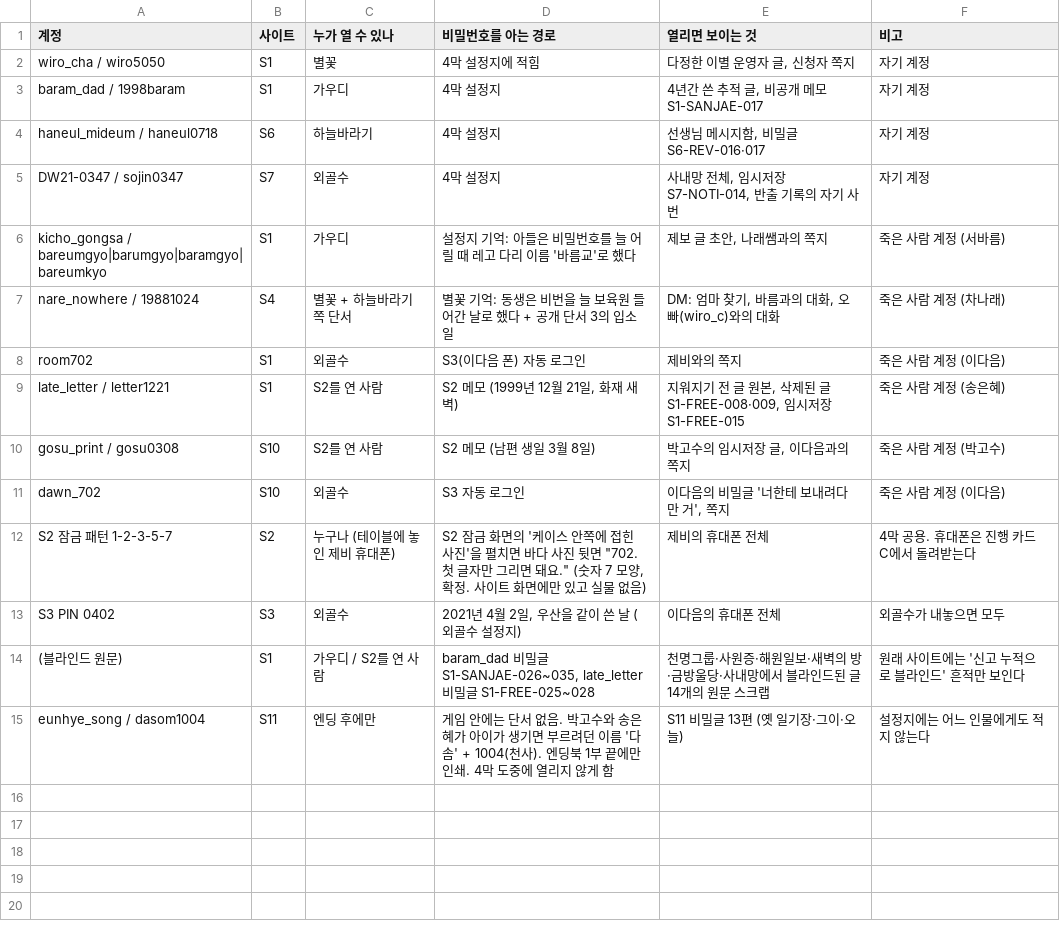
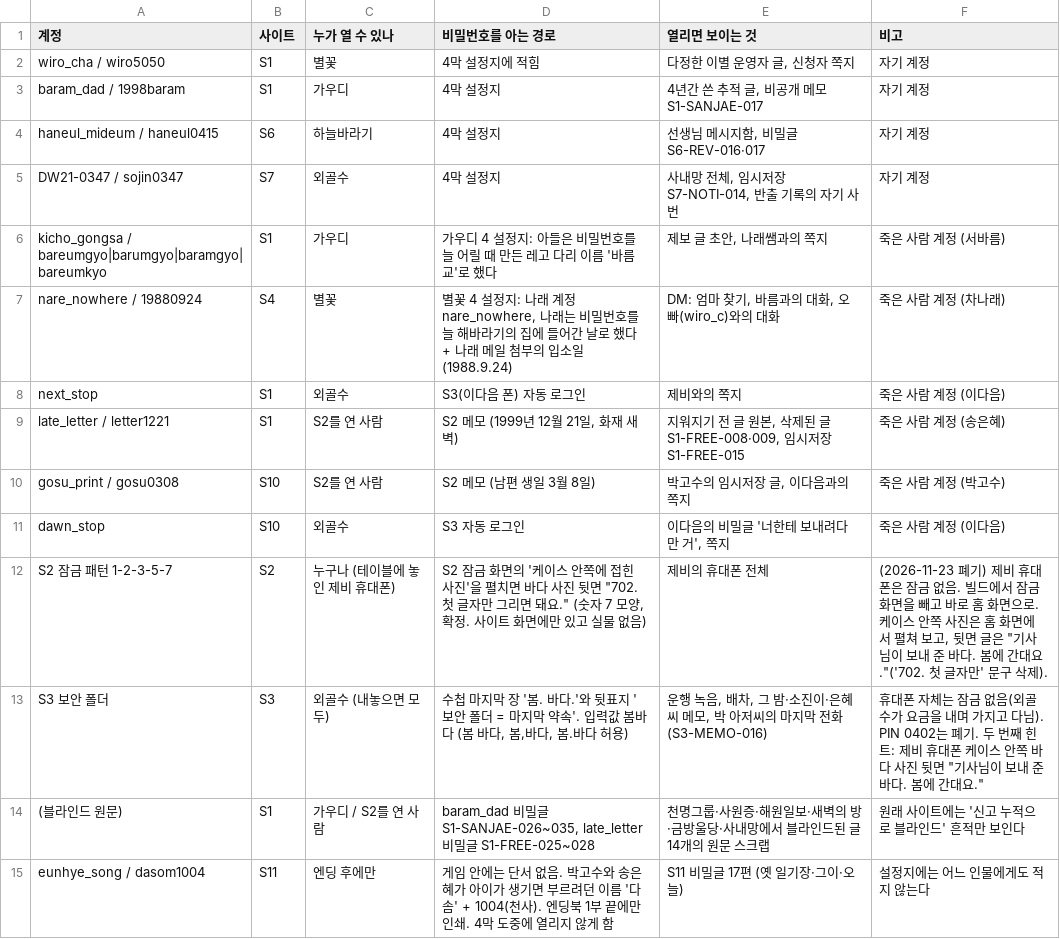
Before and after one commit to AnnieHa1002/haewon-web, a CSV file: data/logins.csv, drawn as a sheet.

```diff
--- a/data/logins.csv
+++ b/data/logins.csv
@@ -3,13 +3,13 @@ wiro_cha / wiro5050,S1,별꽃,4막 설정지에 적힘,"다정한 이별 운영
 baram_dad / 1998baram,S1,가우디,4막 설정지,"4년간 쓴 추적 글, 비공개 메모 S1-SANJAE-017",자기 계정
-haneul_mideum / haneul0718,S6,하늘바라기,4막 설정지,"선생님 메시지함, 비밀글 S6-REV-016·017",자기 계정
+haneul_mideum / haneul0415,S6,하늘바라기,4막 설정지,"선생님 메시지함, 비밀글 S6-REV-016·017",자기 계정
 DW21-0347 / sojin0347,S7,외골수,4막 설정지,"사내망 전체, 임시저장 S7-NOTI-014, 반출 기록의 자기 사번",자기 계정
-kicho_gongsa / bareumgyo|barumgyo|baramgyo|bareumkyo,S1,가우디,설정지 기억: 아들은 비밀번호를 늘 어릴 때 레고 다리 이름 '바름교'로 했다,"제보 글 초안, 나래쌤과의 쪽지",죽은 사람 계정 (서바름)
-nare_nowhere / 19881024,S4,별꽃 + 하늘바라기 쪽 단서,별꽃 기억: 동생은 비번을 늘 보육원 들어간 날로 했다 + 공개 단서 3의 입소일,"DM: 엄마 찾기, 바름과의 대화, 오빠(wiro_c)와의 대화",죽은 사람 계정 (차나래)
-room702,S1,외골수,S3(이다음 폰) 자동 로그인,제비와의 쪽지,죽은 사람 계정 (이다음)
+kicho_gongsa / bareumgyo|barumgyo|baramgyo|bareumkyo,S1,가우디,가우디 4 설정지: 아들은 비밀번호를 늘 어릴 때 만든 레고 다리 이름 '바름교'로 했다,"제보 글 초안, 나래쌤과의 쪽지",죽은 사람 계정 (서바름)
+nare_nowhere / 19880924,S4,별꽃,"별꽃 4 설정지: 나래 계정 nare_nowhere, 나래는 비밀번호를 늘 해바라기의 집에 들어간 날로 했다 + 나래 메일 첨부의 입소일(1988.9.24)","DM: 엄마 찾기, 바름과의 대화, 오빠(wiro_c)와의 대화",죽은 사람 계정 (차나래)
+next_stop,S1,외골수,S3(이다음 폰) 자동 로그인,제비와의 쪽지,죽은 사람 계정 (이다음)
 late_letter / letter1221,S1,S2를 연 사람,"S2 메모 (1999년 12월 21일, 화재 새벽)","지워지기 전 글 원본, 삭제된 글 S1-FREE-008·009, 임시저장 S1-FREE-015",죽은 사람 계정 (송은혜)
 gosu_print / gosu0308,S10,S2를 연 사람,S2 메모 (남편 생일 3월 8일),"박고수의 임시저장 글, 이다음과의 쪽지",죽은 사람 계정 (박고수)
-dawn_702,S10,외골수,S3 자동 로그인,"이다음의 비밀글 '너한테 보내려다 만 거', 쪽지",죽은 사람 계정 (이다음)
-S2 잠금 패턴 1-2-3-5-7,S2,누구나 (테이블에 놓인 제비 휴대폰),"S2 잠금 화면의 '케이스 안쪽에 접힌 사진'을 펼치면 바다 사진 뒷면 ""702. 첫 글자만 그리면 돼요."" (숫자 7 모양, 확정. 사이트 화면에만 있고 실물 없음)",제비의 휴대폰 전체,4막 공용. 휴대폰은 진행 카드 C에서 돌려받는다
-S3 PIN 0402,S3,외골수,"2021년 4월 2일, 우산을 같이 쓴 날 (외골수 설정지)",이다음의 휴대폰 전체,외골수가 내놓으면 모두
+dawn_stop,S10,외골수,S3 자동 로그인,"이다음의 비밀글 '너한테 보내려다 만 거', 쪽지",죽은 사람 계정 (이다음)
+S2 잠금 패턴 1-2-3-5-7,S2,누구나 (테이블에 놓인 제비 휴대폰),"S2 잠금 화면의 '케이스 안쪽에 접힌 사진'을 펼치면 바다 사진 뒷면 ""702. 첫 글자만 그리면 돼요."" (숫자 7 모양, 확정. 사이트 화면에만 있고 실물 없음)",제비의 휴대폰 전체,"(2026-11-23 폐기) 제비 휴대폰은 잠금 없음. 빌드에서 잠금 화면을 빼고 바로 홈 화면으로. 케이스 안쪽 사진은 홈 화면에서 펼쳐 보고, 뒷면 글은 ""기사님이 보내 준 바다. 봄에 간대요.""('702. 첫 글자만' 문구 삭제)."
+S3 보안 폴더,S3,외골수 (내놓으면 모두),"수첩 마지막 장 '봄. 바다.'와 뒷표지 '보안 폴더 = 마지막 약속'. 입력값 봄바다 (봄 바다, 봄,바다, 봄.바다 허용)","운행 녹음, 배차, 그 밤·소진이·은혜 씨 메모, 박 아저씨의 마지막 전화(S3-MEMO-016)","휴대폰 자체는 잠금 없음(외골수가 요금을 내며 가지고 다님). PIN 0402는 폐기. 두 번째 힌트: 제비 휴대폰 케이스 안쪽 바다 사진 뒷면 ""기사님이 보내 준 바다. 봄에 간대요."""
 (블라인드 원문),S1,가우디 / S2를 연 사람,"baram_dad 비밀글 S1-SANJAE-026~035, late_letter 비밀글 S1-FREE-025~028",천명그룹·사원증·해원일보·새벽의 방·금방울당·사내망에서 블라인드된 글 14개의 원문 스크랩,원래 사이트에는 '신고 누적으로 블라인드' 흔적만 보인다
-eunhye_song / dasom1004,S11,엔딩 후에만,게임 안에는 단서 없음. 박고수와 송은혜가 아이가 생기면 부르려던 이름 '다솜' + 1004(천사). 엔딩북 1부 끝에만 인쇄. 4막 도중에 열리지 않게 함,S11 비밀글 13편 (옛 일기장·그이·오늘),설정지에는 어느 인물에게도 적지 않는다
+eunhye_song / dasom1004,S11,엔딩 후에만,게임 안에는 단서 없음. 박고수와 송은혜가 아이가 생기면 부르려던 이름 '다솜' + 1004(천사). 엔딩북 1부 끝에만 인쇄. 4막 도중에 열리지 않게 함,S11 비밀글 17편 (옛 일기장·그이·오늘),설정지에는 어느 인물에게도 적지 않는다
```
Also changed, not shown: data/ads.csv, data/boards.csv, 32 other files.
